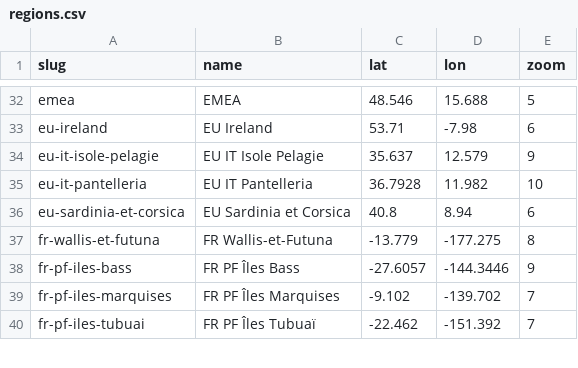
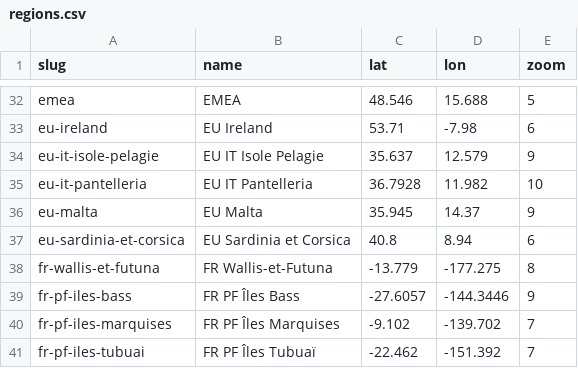
Before and after one commit to Jaza/world-locality-transit-graph, a CSV file: csv/regions.csv, drawn as a sheet; only a part is shown, gaps mark what is left out.

Commit message:
malta

```diff
--- a/csv/regions.csv
+++ b/csv/regions.csv
@@ -35,2 +35,3 @@ eu-it-isole-pelagie,EU IT Isole Pelagie,35.637,12.579,9
 eu-it-pantelleria,EU IT Pantelleria,36.7928,11.982,10
+eu-malta,EU Malta,35.945,14.37,9
 eu-sardinia-et-corsica,EU Sardinia et Corsica,40.8,8.94,6
```
Also changed, not shown: 3 other files.
